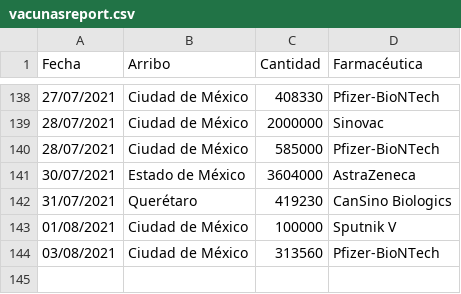
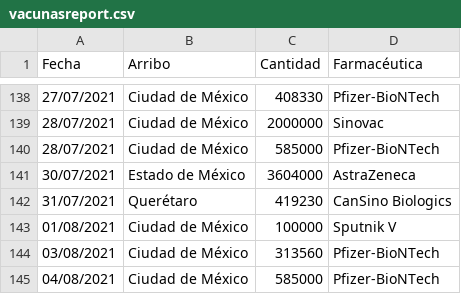
Before and after one commit to fdealbam/Vacunas, a CSV file: vacunasreport.csv, drawn as a sheet; only a part is shown, gaps mark what is left out; the diff names each change by its address in the sheet, - before the commit and + after, or states it on an @@ line.

Commit message:
Update vacunasreport.csv

```diff
--- a/vacunasreport.csv
+++ b/vacunasreport.csv
+row 145: 04/08/2021 | Ciudad de México | 585000 | Pfizer-BioNTech
```
